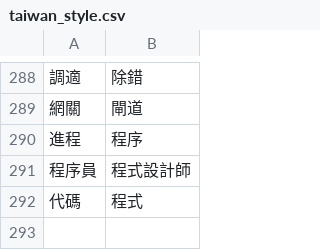
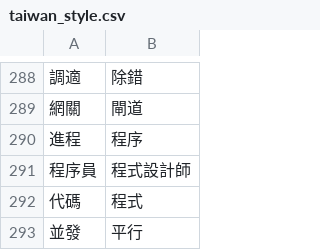
Before and after one commit to bohachu/taiwan_language, a CSV file: taiwan_style.csv, drawn as a sheet; only a part is shown, gaps mark what is left out.

Commit message:
Update taiwan_style.csv

```diff
--- a/taiwan_style.csv
+++ b/taiwan_style.csv
@@ -292 +292,2 @@
 代碼,程式
+並發,平行
```
